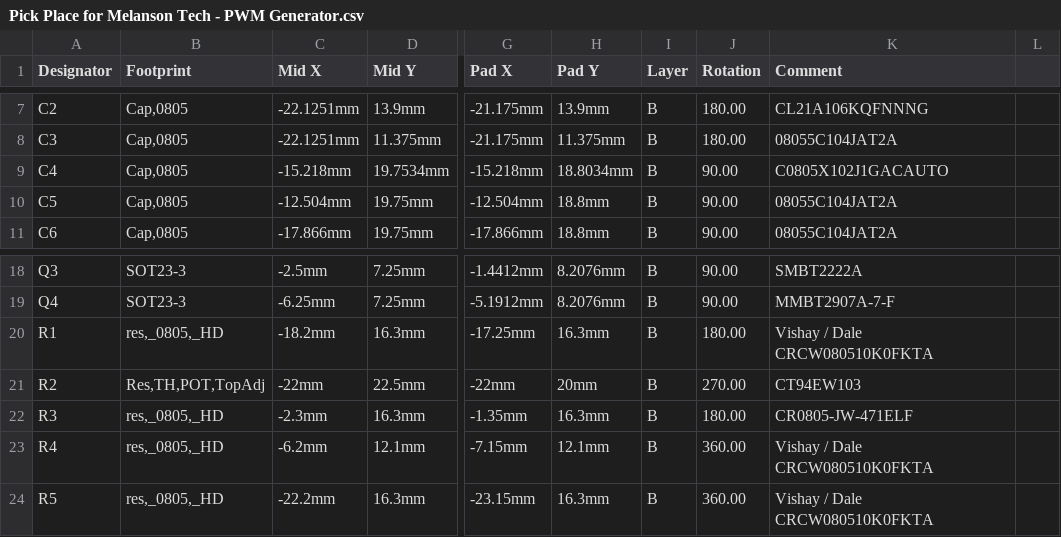
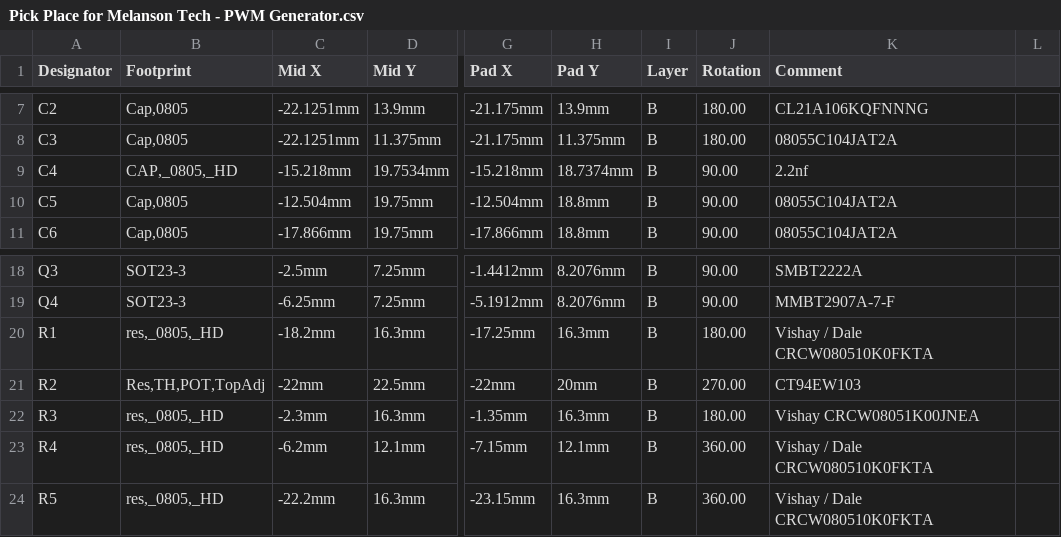
Before and after one commit to MelansonTech/PWM-Generator, a CSV file: Default Configuration/Outputs/Pick Place/Pick Place for Melanson Tech - PWM Generator.csv, drawn as a sheet; only a part is shown, gaps mark what is left out; the diff names each change by its address in the sheet, - before the commit and + after, or states it on an @@ line.

```diff
--- a/Default Configuration/Outputs/Pick Place/Pick Place for Melanson Tech - PWM Generator.csv
+++ b/Default Configuration/Outputs/Pick Place/Pick Place for Melanson Tech - PWM Generator.csv
-B9 (Footprint): Cap,0805
+B9 (Footprint): CAP,_0805,_HD
-H9 (Pad Y): 18.8034mm
+H9 (Pad Y): 18.7374mm
-K9 (Comment): C0805X102J1GACAUTO
+K9 (Comment): 2.2nf
-K22 (Comment): CR0805-JW-471ELF
+K22 (Comment): Vishay CRCW08051K00JNEA
```
Also changed, not shown: 22 other files.
